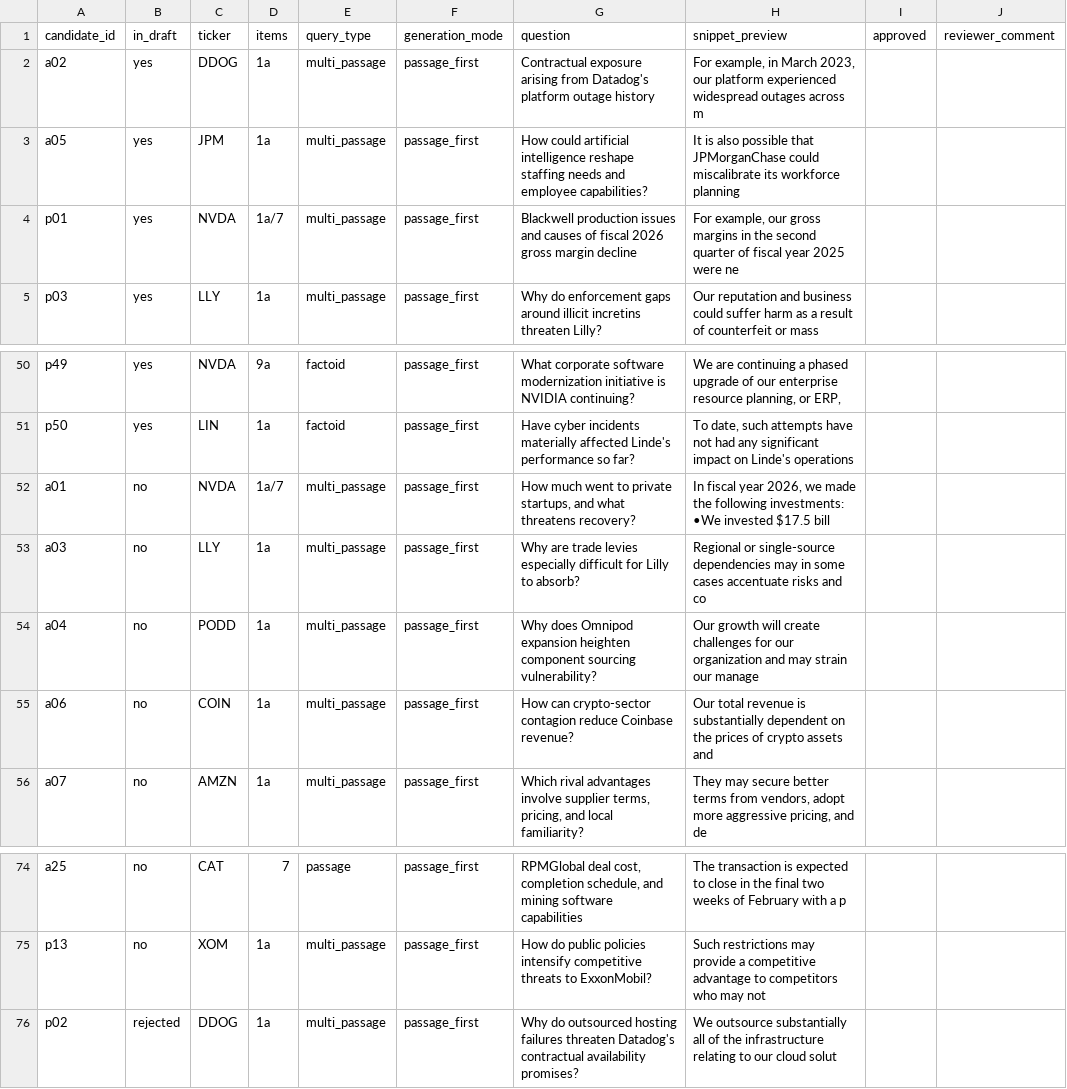
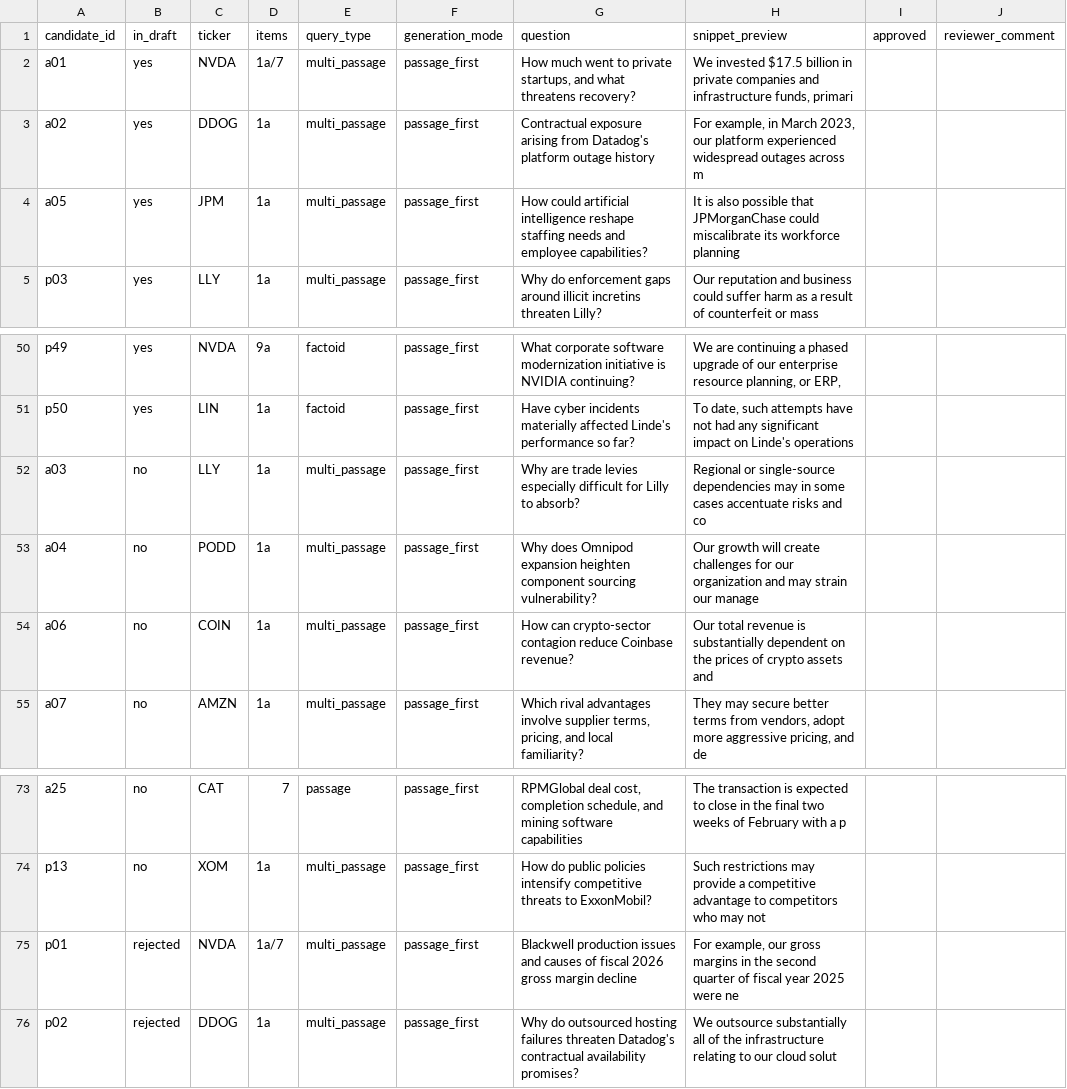
Before and after one commit to wei-yiting/fin-lab-x, a CSV file: backend/evals/scenarios/sec_retrieval_ab/curation/review.csv, drawn as a sheet; only a part is shown, gaps mark what is left out.

```diff
--- a/backend/evals/scenarios/sec_retrieval_ab/curation/review.csv
+++ b/backend/evals/scenarios/sec_retrieval_ab/curation/review.csv
@@ -1,5 +1,5 @@
 candidate_id,in_draft,ticker,items,query_type,generation_mode,question,snippet_preview,approved,reviewer_comment
+a01,yes,NVDA,1a/7,multi_passage,passage_first,"How much went to private startups, and what threatens recovery?","We invested $17.5 billion in private companies and infrastructure funds, primari",,
 a02,yes,DDOG,1a,multi_passage,passage_first,Contractual exposure arising from Datadog's platform outage history,"For example, in March 2023, our platform experienced widespread outages across m",,
 a05,yes,JPM,1a,multi_passage,passage_first,How could artificial intelligence reshape staffing needs and employee capabilities?,It is also possible that JPMorganChase could miscalibrate its workforce planning,,
-p01,yes,NVDA,1a/7,multi_passage,passage_first,Blackwell production issues and causes of fiscal 2026 gross margin decline,"For example, our gross margins in the second quarter of fiscal year 2025 were ne",,
 p03,yes,LLY,1a,multi_passage,passage_first,Why do enforcement gaps around illicit incretins threaten Lilly?,Our reputation and business could suffer harm as a result of counterfeit or mass,,
@@ -56,5 +56,2 @@ p49,yes,NVDA,9a,factoid,passage_first,What corporate software modernization init
 p50,yes,LIN,1a,factoid,passage_first,Have cyber incidents materially affected Linde's performance so far?,"To date, such attempts have not had any significant impact on Linde's operations",,
-a01,no,NVDA,1a/7,multi_passage,passage_first,"How much went to private startups, and what threatens recovery?","In fiscal year 2026, we made the following investments:
-
-•We invested $17.5 bill",,
 a03,no,LLY,1a,multi_passage,passage_first,Why are trade levies especially difficult for Lilly to absorb?,Regional or single-source dependencies may in some cases accentuate risks and co,,
@@ -82,2 +79,3 @@ a25,no,CAT,7,passage,passage_first,"RPMGlobal deal cost, completion schedule, an
 p13,no,XOM,1a,multi_passage,passage_first,How do public policies intensify competitive threats to ExxonMobil?,Such restrictions may provide a competitive advantage to competitors who may not,,
+p01,rejected,NVDA,1a/7,multi_passage,passage_first,Blackwell production issues and causes of fiscal 2026 gross margin decline,"For example, our gross margins in the second quarter of fiscal year 2025 were ne",,
 p02,rejected,DDOG,1a,multi_passage,passage_first,Why do outsourced hosting failures threaten Datadog's contractual availability promises?,We outsource substantially all of the infrastructure relating to our cloud solut,,
```
Also changed, not shown: backend/evals/scenarios/sec_retrieval_ab/dataset.csv, 3 other files.
